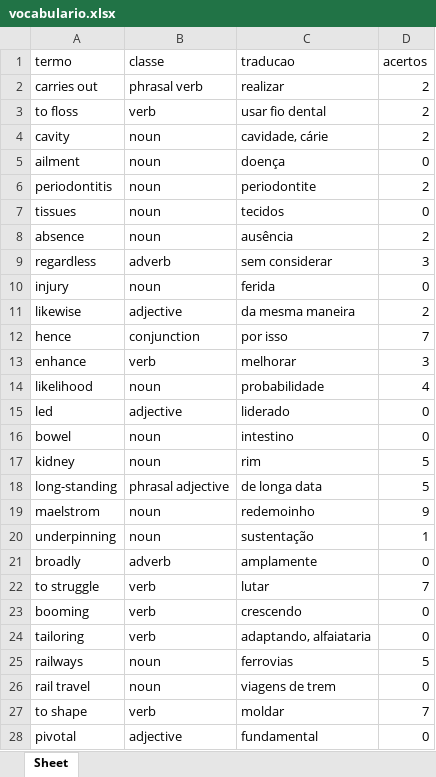
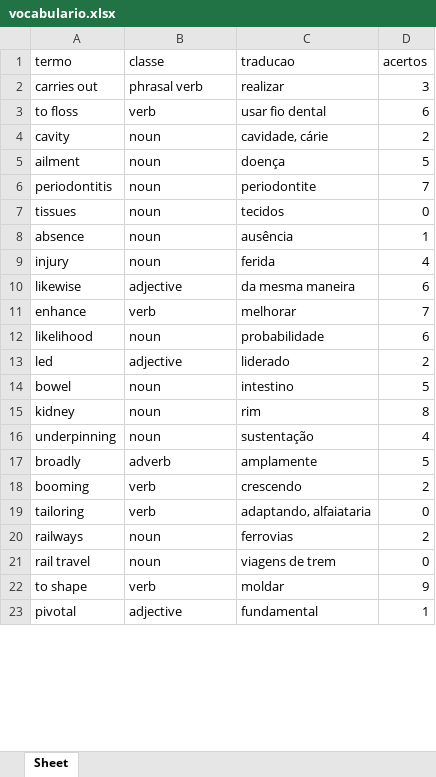
Before and after one commit to Lucas-Oliveira-wd/english_learnig, an Excel workbook: banco_de_dados/vocabulario.xlsx, sheet Sheet, drawn as a sheet; only a part is shown; values as stored, in another font and other column widths than the file's, no borders; removed rows and columns are numbered as before the commit, all else as after; the diff covers the shown part only; the diff names each change by its address in the sheet, - before the commit and + after, or states it on an @@ line.

Commit message:
:up: algumas tentativas de respostas

```diff
--- a/banco_de_dados/vocabulario.xlsx (sheet Sheet)
+++ b/banco_de_dados/vocabulario.xlsx (sheet Sheet)
-D2 (acertos): 2
+D2 (acertos): 3
-D3 (acertos): 2
+D3 (acertos): 6
-D5 (acertos): 0
+D5 (acertos): 5
-D6 (acertos): 2
+D6 (acertos): 7
-D8 (acertos): 2
+D8 (acertos): 1
-row 9: regardless | adverb | sem considerar | 3
-D9 (acertos): 0
+D9 (acertos): 4
-D10 (acertos): 2
+D10 (acertos): 6
-row 12: hence | conjunction | por isso | 7
-D11 (acertos): 3
+D11 (acertos): 7
-D12 (acertos): 4
+D12 (acertos): 6
-D13 (acertos): 0
+D13 (acertos): 2
-D14 (acertos): 0
+D14 (acertos): 5
-D15 (acertos): 5
+D15 (acertos): 8
-row 18: long-standing | phrasal adjective | de longa data | 5
-row 19: maelstrom | noun | redemoinho | 9
-D16 (acertos): 1
+D16 (acertos): 4
-D17 (acertos): 0
+D17 (acertos): 5
-row 22: to struggle | verb | lutar | 7
-D18 (acertos): 0
+D18 (acertos): 2
-D20 (acertos): 5
+D20 (acertos): 2
-D22 (acertos): 7
+D22 (acertos): 9
-D23 (acertos): 0
+D23 (acertos): 1
```
Also changed, not shown: 3 removed rows and 18 edited cells elsewhere in this sheet.
